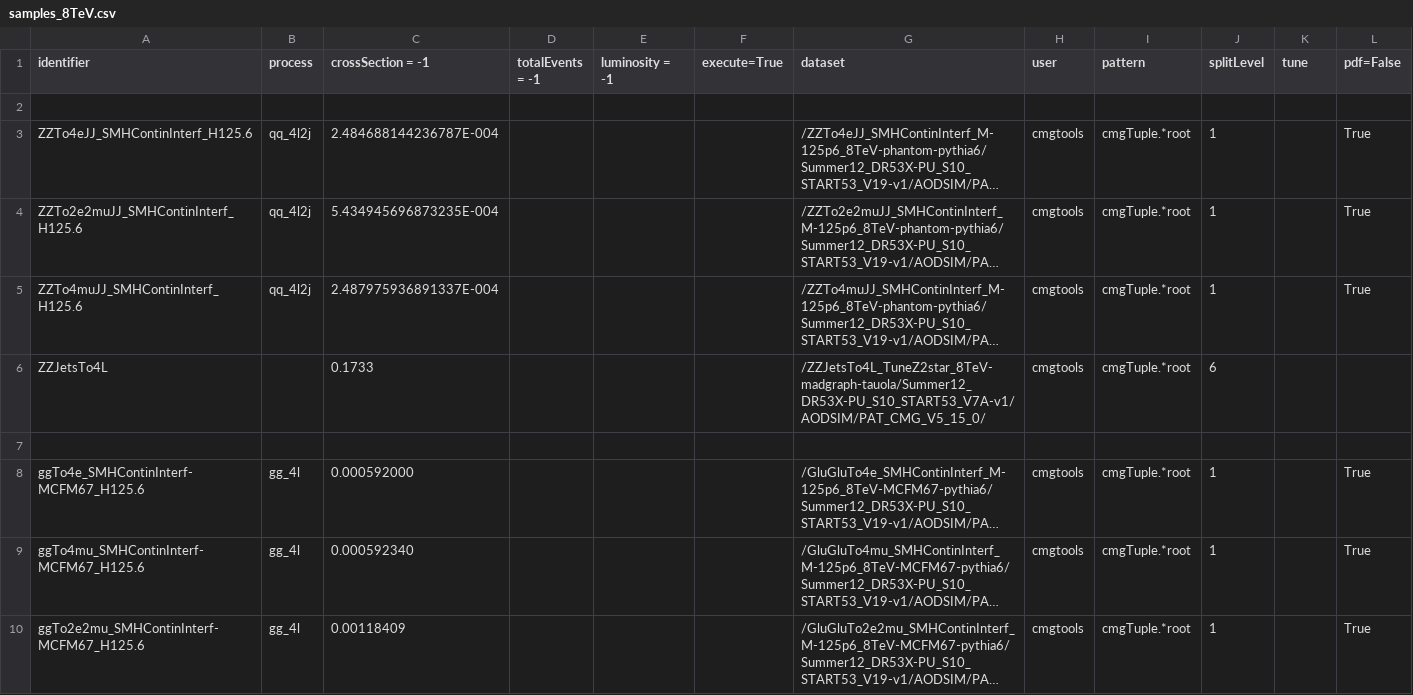
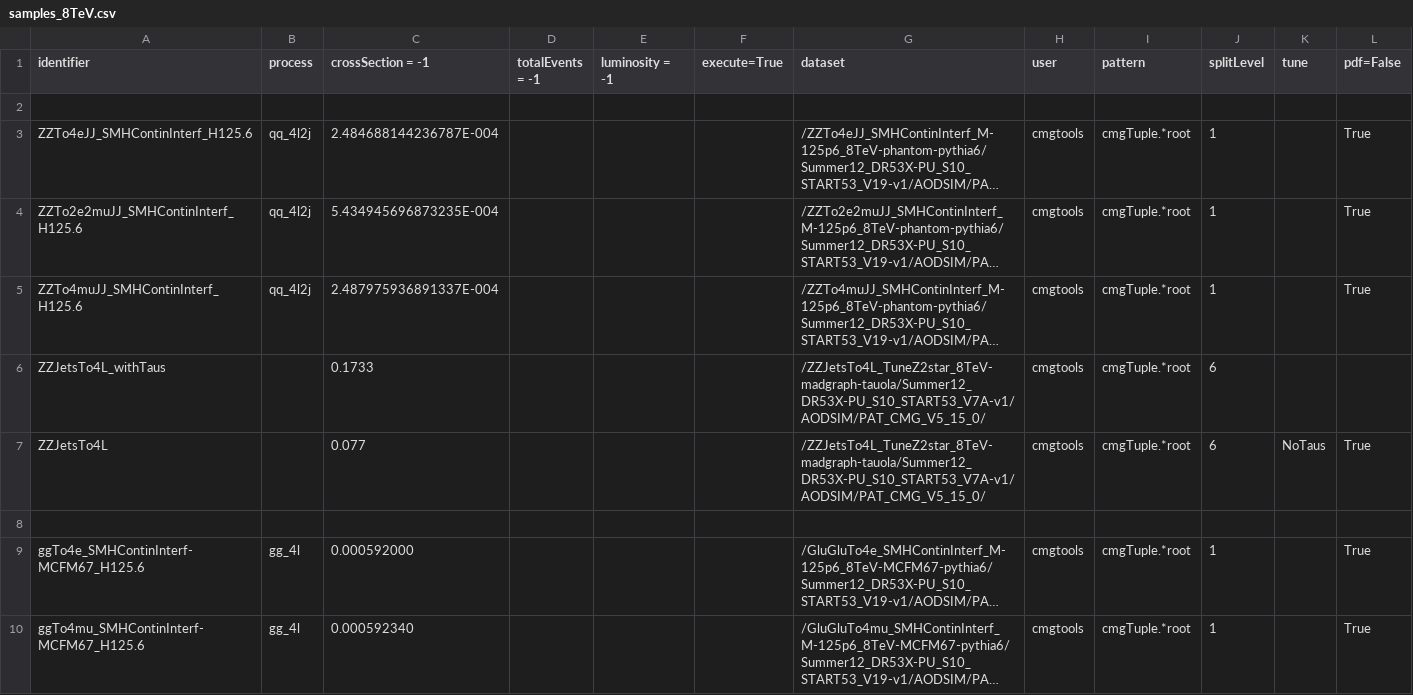
Before and after one commit to bellan/VVXAnalysis, a CSV file: Producers/python/samples_8TeV.csv, drawn as a sheet; only a part is shown; the shorter side is filled out with more unchanged rows; long unchanged cells end in …; addresses are those after the commit; the diff names each change by its address in the sheet, - before the commit and + after, or states it on an @@ line.

Commit message:
path for ZZJets with no taus

```diff
--- a/Producers/python/samples_8TeV.csv
+++ b/Producers/python/samples_8TeV.csv
+row 6: ZZJetsTo4L_withTaus |  | 0.1733 |  |  |  | /ZZJetsTo4L_TuneZ2star_8TeV-madgraph-tauola/Summer12_DR53X-PU_S10_START53_V7A-v1/AODSIM/PAT_CMG_V5_15_0/ | cmgtools | cmgTuple.*root | 6
-C7 (crossSection = -1): 0.1733
+C7 (crossSection = -1): 0.077
-K7 (tune): (empty)
+K7 (tune): NoTaus
-L7 (pdf=False): (empty)
+L7 (pdf=False): True
```
